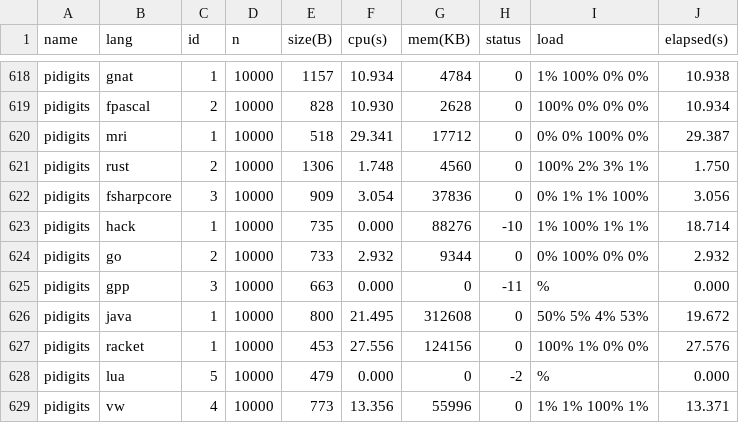
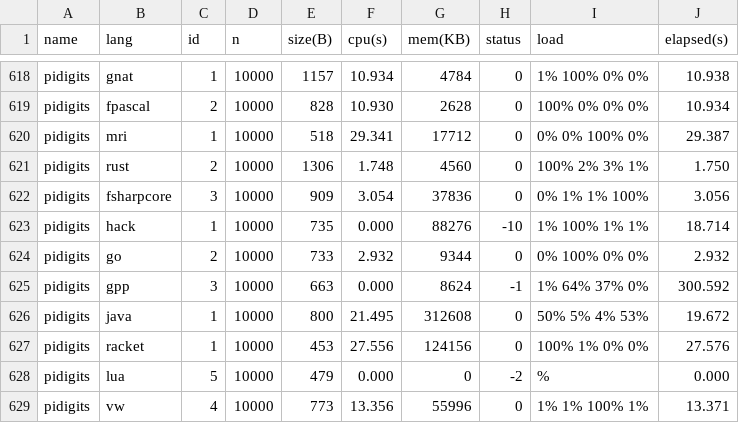
Before and after one commit to 4creators/BenchmarksGame, a CSV file: public/data/data.csv, drawn as a sheet; only a part is shown, gaps mark what is left out; the diff covers the shown part only.

```diff
--- a/public/data/data.csv
+++ b/public/data/data.csv
@@ -624,3 +624,3 @@ pidigits,hack,1,10000,735,0.000,88276,-10,1% 100% 1% 1%,18.714
 pidigits,go,2,10000,733,2.932,9344,0,0% 100% 0% 0%,2.932
-pidigits,gpp,3,10000,663,0.000,0,-11,%,0.000
+pidigits,gpp,3,10000,663,0.000,8624,-1,1% 64% 37% 0%,300.592
 pidigits,java,1,10000,800,21.495,312608,0,50% 5% 4% 53%,19.672
```
Also changed, not shown: 25 edited cells elsewhere in this file, public/data/alldata.csv, public/data/ndata.csv, 22 other files.
